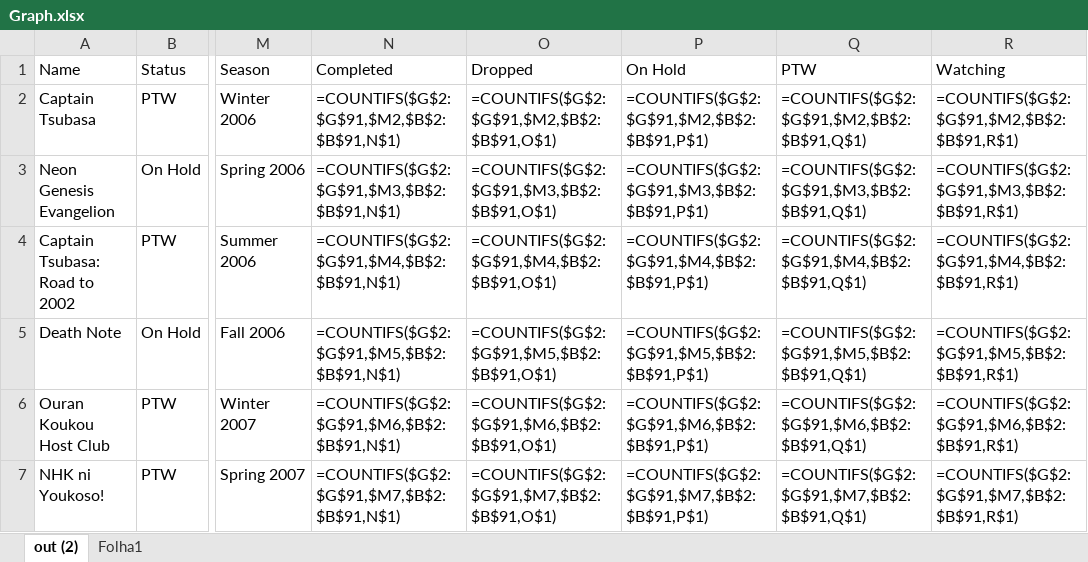
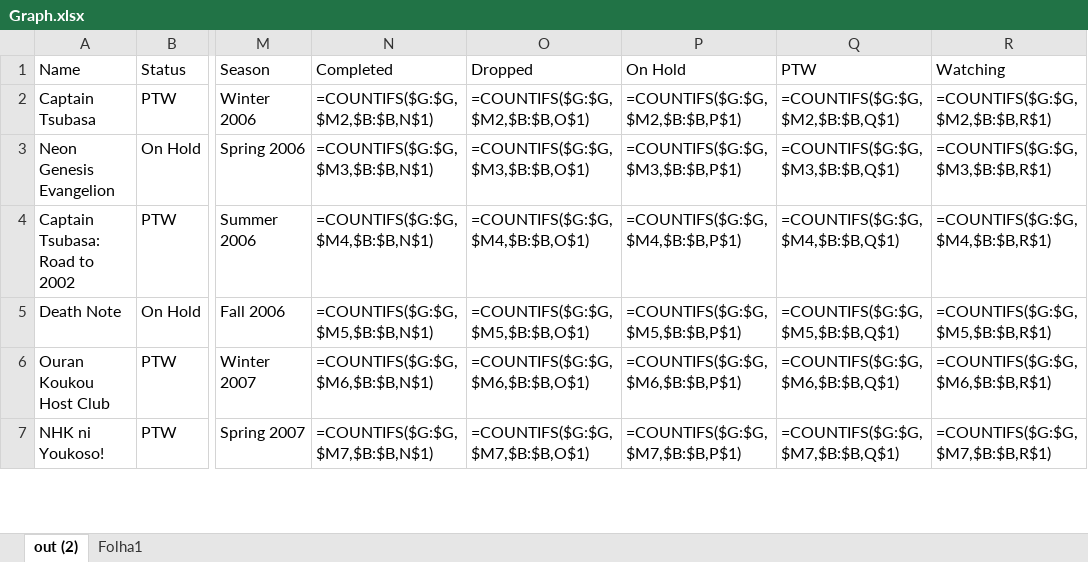
Before and after one commit to FunkyCracky/MyAnimeListToCSV, an Excel workbook: Graph.xlsx, sheet out (2), drawn as a sheet; only a part is shown, gaps mark what is left out; values as stored, in another font and other column widths than the file's, no borders; formulas are shown in place of their values; charts and pictures and table styles not drawn; the diff covers the shown part only; the diff names each change by its address in the sheet, - before the commit and + after, or states it on an @@ line.

Commit message:
Fixed to allow counting of infinite entries

```diff
--- a/Graph.xlsx (sheet out (2))
+++ b/Graph.xlsx (sheet out (2))
-N2 (Completed): =COUNTIFS($G$2:$G$91,$M2,$B$2:$B$91,N$1)
+N2 (Completed): =COUNTIFS($G:$G,$M2,$B:$B,N$1)
-O2 (Dropped): =COUNTIFS($G$2:$G$91,$M2,$B$2:$B$91,O$1)
+O2 (Dropped): =COUNTIFS($G:$G,$M2,$B:$B,O$1)
-P2 (On Hold): =COUNTIFS($G$2:$G$91,$M2,$B$2:$B$91,P$1)
+P2 (On Hold): =COUNTIFS($G:$G,$M2,$B:$B,P$1)
-Q2 (PTW): =COUNTIFS($G$2:$G$91,$M2,$B$2:$B$91,Q$1)
+Q2 (PTW): =COUNTIFS($G:$G,$M2,$B:$B,Q$1)
-R2 (Watching): =COUNTIFS($G$2:$G$91,$M2,$B$2:$B$91,R$1)
+R2 (Watching): =COUNTIFS($G:$G,$M2,$B:$B,R$1)
-N3 (Completed): =COUNTIFS($G$2:$G$91,$M3,$B$2:$B$91,N$1)
+N3 (Completed): =COUNTIFS($G:$G,$M3,$B:$B,N$1)
-O3 (Dropped): =COUNTIFS($G$2:$G$91,$M3,$B$2:$B$91,O$1)
+O3 (Dropped): =COUNTIFS($G:$G,$M3,$B:$B,O$1)
-P3 (On Hold): =COUNTIFS($G$2:$G$91,$M3,$B$2:$B$91,P$1)
+P3 (On Hold): =COUNTIFS($G:$G,$M3,$B:$B,P$1)
-Q3 (PTW): =COUNTIFS($G$2:$G$91,$M3,$B$2:$B$91,Q$1)
+Q3 (PTW): =COUNTIFS($G:$G,$M3,$B:$B,Q$1)
-R3 (Watching): =COUNTIFS($G$2:$G$91,$M3,$B$2:$B$91,R$1)
+R3 (Watching): =COUNTIFS($G:$G,$M3,$B:$B,R$1)
-N4 (Completed): =COUNTIFS($G$2:$G$91,$M4,$B$2:$B$91,N$1)
+N4 (Completed): =COUNTIFS($G:$G,$M4,$B:$B,N$1)
-O4 (Dropped): =COUNTIFS($G$2:$G$91,$M4,$B$2:$B$91,O$1)
+O4 (Dropped): =COUNTIFS($G:$G,$M4,$B:$B,O$1)
-P4 (On Hold): =COUNTIFS($G$2:$G$91,$M4,$B$2:$B$91,P$1)
+P4 (On Hold): =COUNTIFS($G:$G,$M4,$B:$B,P$1)
-Q4 (PTW): =COUNTIFS($G$2:$G$91,$M4,$B$2:$B$91,Q$1)
+Q4 (PTW): =COUNTIFS($G:$G,$M4,$B:$B,Q$1)
-R4 (Watching): =COUNTIFS($G$2:$G$91,$M4,$B$2:$B$91,R$1)
+R4 (Watching): =COUNTIFS($G:$G,$M4,$B:$B,R$1)
-N5 (Completed): =COUNTIFS($G$2:$G$91,$M5,$B$2:$B$91,N$1)
+N5 (Completed): =COUNTIFS($G:$G,$M5,$B:$B,N$1)
-O5 (Dropped): =COUNTIFS($G$2:$G$91,$M5,$B$2:$B$91,O$1)
+O5 (Dropped): =COUNTIFS($G:$G,$M5,$B:$B,O$1)
-P5 (On Hold): =COUNTIFS($G$2:$G$91,$M5,$B$2:$B$91,P$1)
+P5 (On Hold): =COUNTIFS($G:$G,$M5,$B:$B,P$1)
-Q5 (PTW): =COUNTIFS($G$2:$G$91,$M5,$B$2:$B$91,Q$1)
+Q5 (PTW): =COUNTIFS($G:$G,$M5,$B:$B,Q$1)
-R5 (Watching): =COUNTIFS($G$2:$G$91,$M5,$B$2:$B$91,R$1)
+R5 (Watching): =COUNTIFS($G:$G,$M5,$B:$B,R$1)
-N6 (Completed): =COUNTIFS($G$2:$G$91,$M6,$B$2:$B$91,N$1)
+N6 (Completed): =COUNTIFS($G:$G,$M6,$B:$B,N$1)
-O6 (Dropped): =COUNTIFS($G$2:$G$91,$M6,$B$2:$B$91,O$1)
+O6 (Dropped): =COUNTIFS($G:$G,$M6,$B:$B,O$1)
-P6 (On Hold): =COUNTIFS($G$2:$G$91,$M6,$B$2:$B$91,P$1)
+P6 (On Hold): =COUNTIFS($G:$G,$M6,$B:$B,P$1)
-Q6 (PTW): =COUNTIFS($G$2:$G$91,$M6,$B$2:$B$91,Q$1)
+Q6 (PTW): =COUNTIFS($G:$G,$M6,$B:$B,Q$1)
-R6 (Watching): =COUNTIFS($G$2:$G$91,$M6,$B$2:$B$91,R$1)
+R6 (Watching): =COUNTIFS($G:$G,$M6,$B:$B,R$1)
-N7 (Completed): =COUNTIFS($G$2:$G$91,$M7,$B$2:$B$91,N$1)
+N7 (Completed): =COUNTIFS($G:$G,$M7,$B:$B,N$1)
-O7 (Dropped): =COUNTIFS($G$2:$G$91,$M7,$B$2:$B$91,O$1)
+O7 (Dropped): =COUNTIFS($G:$G,$M7,$B:$B,O$1)
-P7 (On Hold): =COUNTIFS($G$2:$G$91,$M7,$B$2:$B$91,P$1)
+P7 (On Hold): =COUNTIFS($G:$G,$M7,$B:$B,P$1)
-Q7 (PTW): =COUNTIFS($G$2:$G$91,$M7,$B$2:$B$91,Q$1)
+Q7 (PTW): =COUNTIFS($G:$G,$M7,$B:$B,Q$1)
-R7 (Watching): =COUNTIFS($G$2:$G$91,$M7,$B$2:$B$91,R$1)
+R7 (Watching): =COUNTIFS($G:$G,$M7,$B:$B,R$1)
```
Also changed, not shown: 290 edited cells elsewhere in this sheet.
